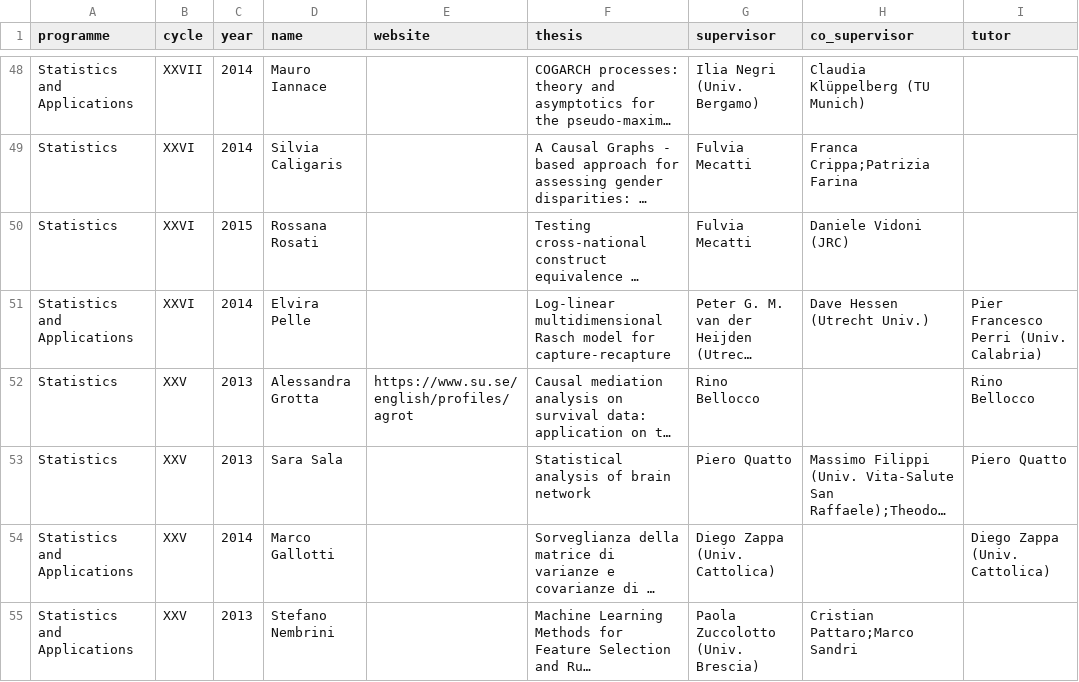
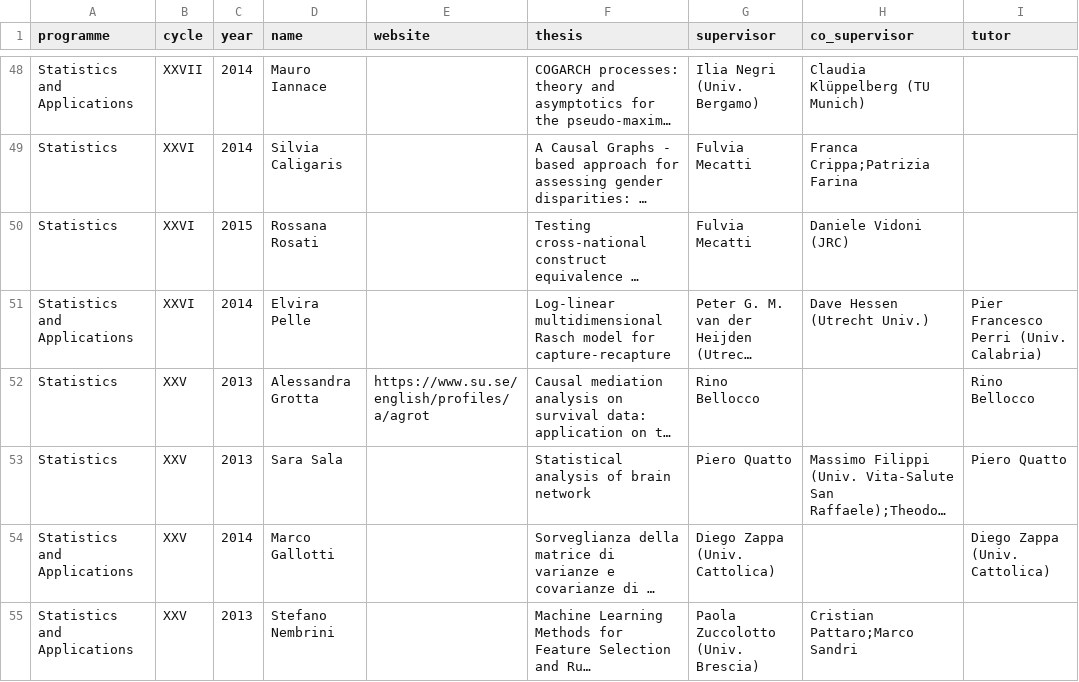
Before and after one commit to stat-dems-unimib/stat-dems-unimib.github.io, a CSV file: docs/phd/data/alumni.csv, drawn as a sheet; only a part is shown, gaps mark what is left out; long unchanged cells end in …; the diff covers the shown part only; the diff names each change by its address in the sheet, - before the commit and + after, or states it on an @@ line.

```diff
--- a/docs/phd/data/alumni.csv
+++ b/docs/phd/data/alumni.csv
-E52 (website): https://www.su.se/english/profiles/agrot
+E52 (website): https://www.su.se/english/profiles/a/agrot
```
Also changed, not shown: 17 edited cells elsewhere in this file, phd/data/alumni.csv, 9 other files.
